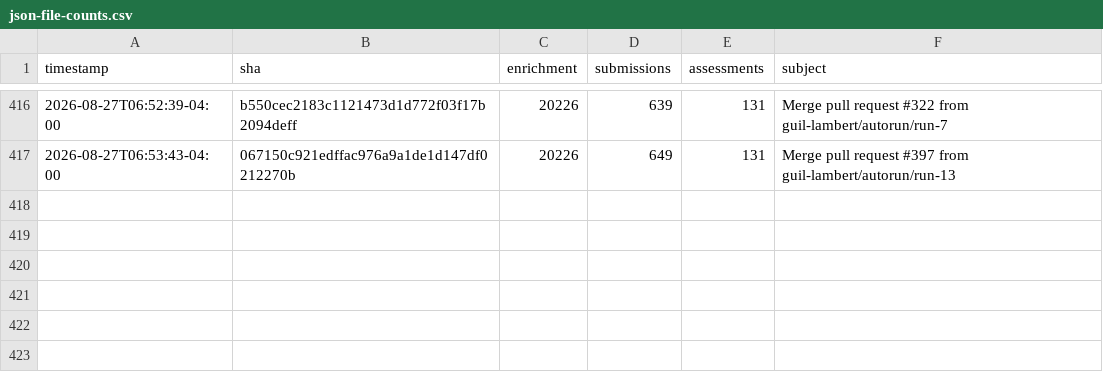
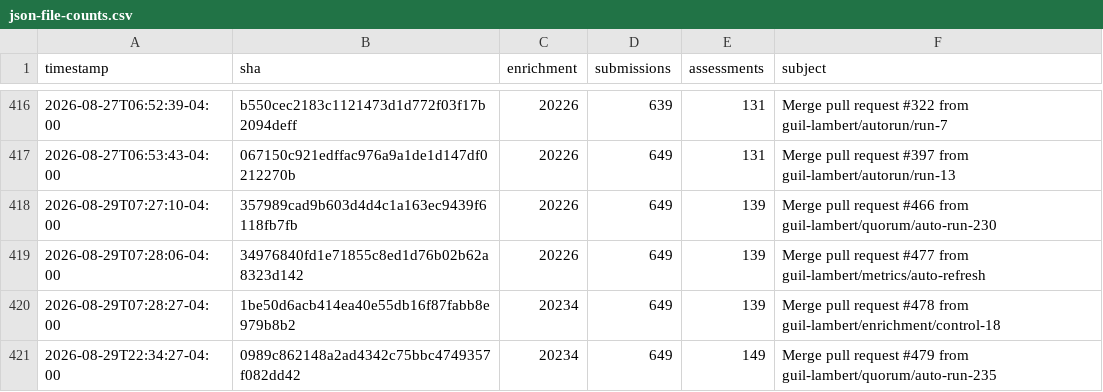
Before and after one commit to guil-lambert/defipunkd, a CSV file: data/metrics/json-file-counts.csv, drawn as a sheet; only a part is shown, gaps mark what is left out.

```diff
--- a/data/metrics/json-file-counts.csv
+++ b/data/metrics/json-file-counts.csv
@@ -417 +417,5 @@ timestamp,sha,enrichment,submissions,assessments,subject
 2026-08-27T06:53:43-04:00,067150c921edffac976a9a1de1d147df0212270b,20226,649,131,Merge pull request #397 from guil-lambert/autorun/run-13
+2026-08-29T07:27:10-04:00,357989cad9b603d4d4c1a163ec9439f6118fb7fb,20226,649,139,Merge pull request #466 from guil-lambert/quorum/auto-run-230
+2026-08-29T07:28:06-04:00,34976840fd1e71855c8ed1d76b02b62a8323d142,20226,649,139,Merge pull request #477 from guil-lambert/metrics/auto-refresh
+2026-08-29T07:28:27-04:00,1be50d6acb414ea40e55db16f87fabb8e979b8b2,20234,649,139,Merge pull request #478 from guil-lambert/enrichment/control-18
+2026-08-29T22:34:27-04:00,0989c862148a2ad4342c75bbc4749357f082dd42,20234,649,149,Merge pull request #479 from guil-lambert/quorum/auto-run-235
```
Also changed, not shown: data/metrics/folder-counts.csv, data/metrics/json-record-counts.csv, 3 other files.
